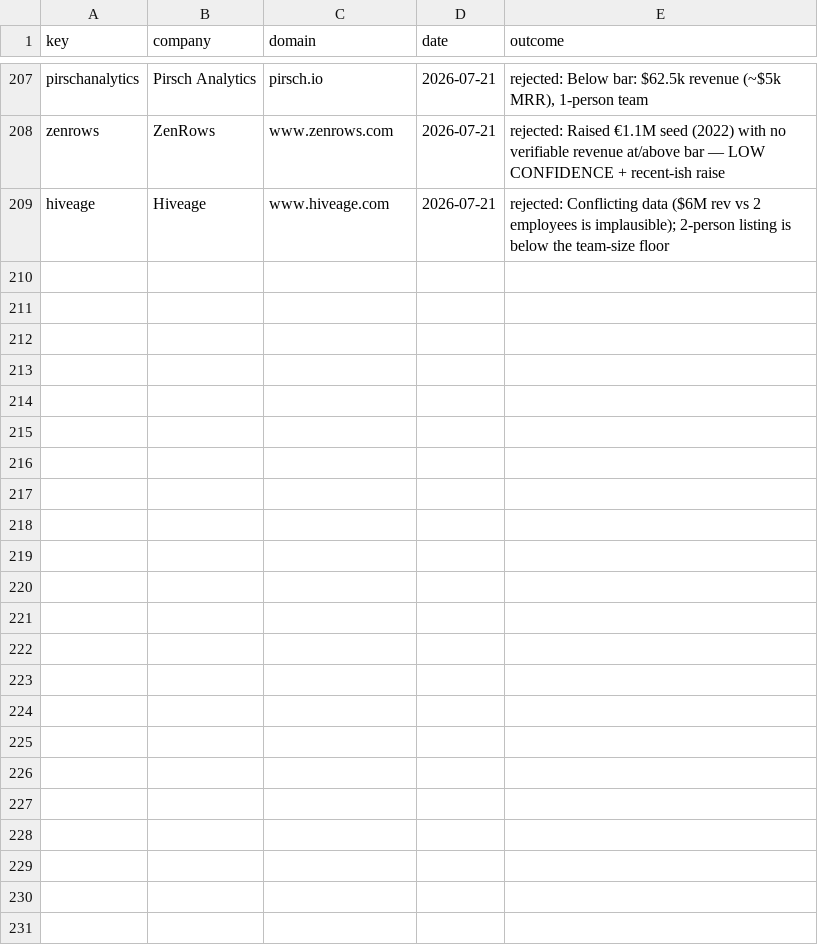
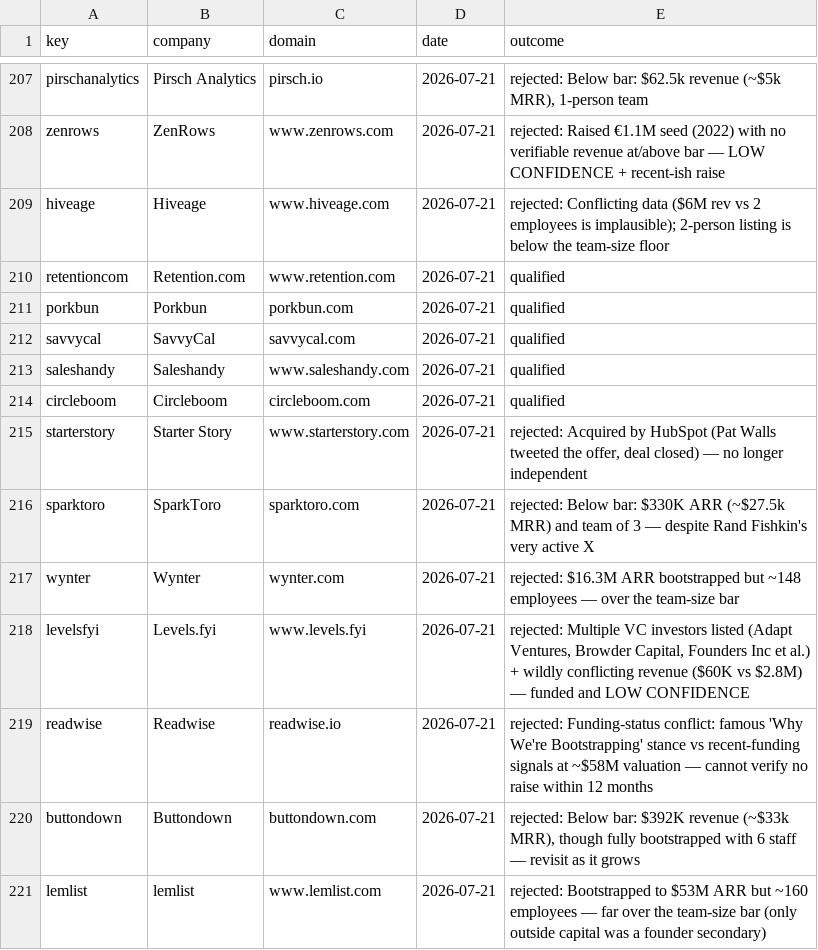
Before and after one commit to Rayanabid22/Outreach-Bootstrapped, a CSV file: data/processed.csv, drawn as a sheet; only a part is shown, gaps mark what is left out; the diff names each change by its address in the sheet, - before the commit and + after, or states it on an @@ line.

```diff
--- a/data/processed.csv
+++ b/data/processed.csv
+row 210: retentioncom | Retention.com | www.retention.com | 2026-07-21 | qualified
+row 211: porkbun | Porkbun | porkbun.com | 2026-07-21 | qualified
+row 212: savvycal | SavvyCal | savvycal.com | 2026-07-21 | qualified
+row 213: saleshandy | Saleshandy | www.saleshandy.com | 2026-07-21 | qualified
+row 214: circleboom | Circleboom | circleboom.com | 2026-07-21 | qualified
+row 215: starterstory | Starter Story | www.starterstory.com | 2026-07-21 | rejected: Acquired by HubSpot (Pat Walls tweeted the offer, deal closed) — no longer independent
+row 216: sparktoro | SparkToro | sparktoro.com | 2026-07-21 | rejected: Below bar: $330K ARR (~$27.5k MRR) and team of 3 — despite Rand Fishkin's very active X
+row 217: wynter | Wynter | wynter.com | 2026-07-21 | rejected: $16.3M ARR bootstrapped but ~148 employees — over the team-size bar
+row 218: levelsfyi | Levels.fyi | www.levels.fyi | 2026-07-21 | rejected: Multiple VC investors listed (Adapt Ventures, Browder Capital, Founders Inc et al.) + wildly conflicting revenue ($60K vs $2.8M) — funded and LOW CONFIDENCE
+row 219: readwise | Readwise | readwise.io | 2026-07-21 | rejected: Funding-status conflict: famous 'Why We're Bootstrapping' stance vs recent-funding signals at ~$58M valuation — cannot verify no raise within 12 months
+row 220: buttondown | Buttondown | buttondown.com | 2026-07-21 | rejected: Below bar: $392K revenue (~$33k MRR), though fully bootstrapped with 6 staff — revisit as it grows
+row 221: lemlist | lemlist | www.lemlist.com | 2026-07-21 | rejected: Bootstrapped to $53M ARR but ~160 employees — far over the team-size bar (only outside capital was a founder secondary)
```
Also changed, not shown: data/leads/2026-07-14.csv, data/leads/2026-07-21.csv.
